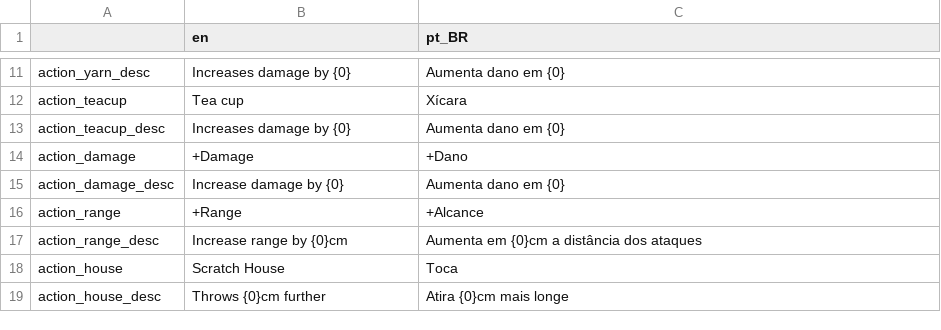
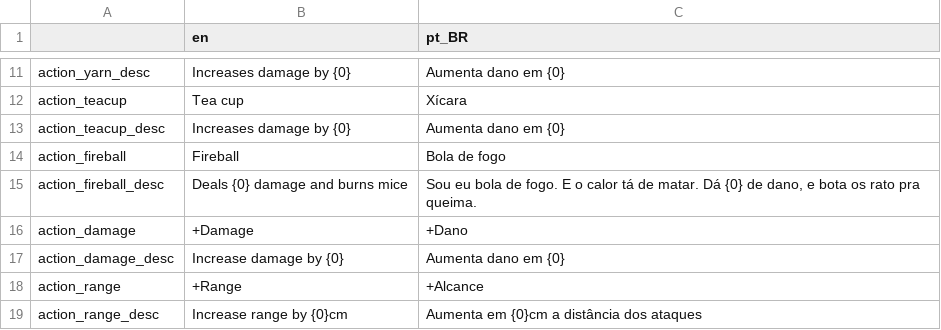
Before and after one commit to vibrunazo/godot-cats, a CSV file: locale/Cats translations - locale.csv, drawn as a sheet; only a part is shown, gaps mark what is left out; the shorter side is filled out with more unchanged rows; the diff names each change by its address in the sheet, - before the commit and + after, or states it on an @@ line.

Commit message:
confirm dialog on any action

```diff
--- a/locale/Cats translations - locale.csv
+++ b/locale/Cats translations - locale.csv
+row 14: action_fireball | Fireball | Bola de fogo
+row 15: action_fireball_desc | Deals {0} damage and burns mice | Sou eu bola de fogo. E o calor tá de matar. Dá {0} de dano, e bota os rato pra queima.
```
Also changed, not shown: 7 other files.
